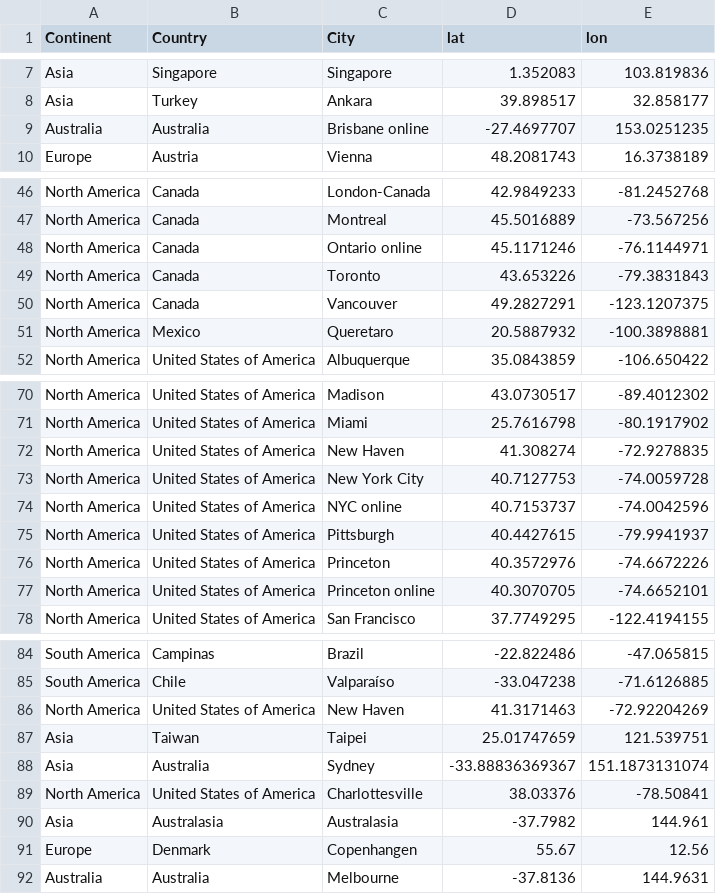
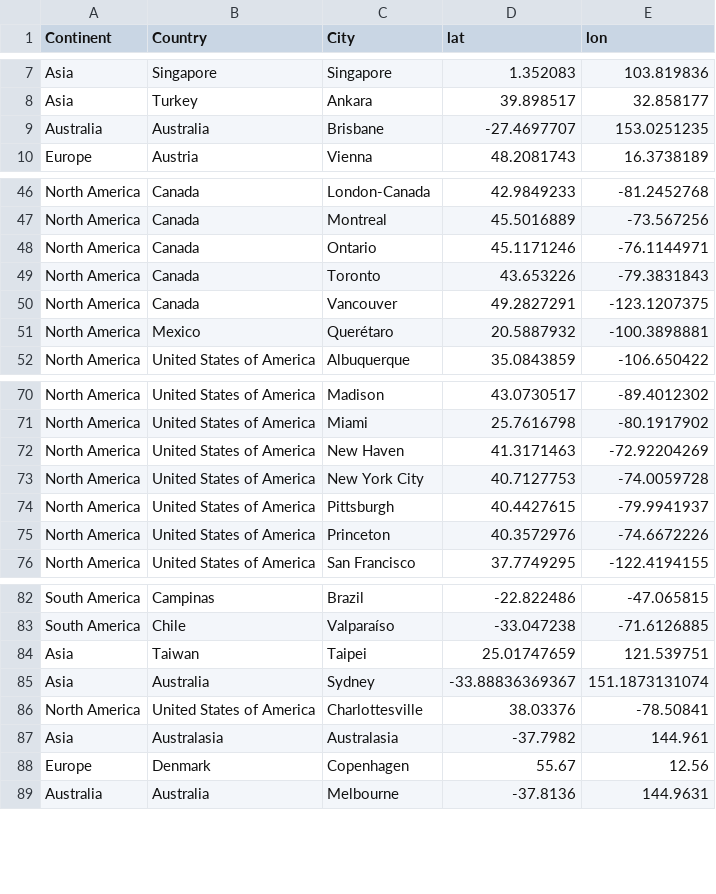
Before and after one commit to brainhackorg/brainhack_jupyter_book, a CSV file: data/brainhack-sites.csv, drawn as a sheet; only a part is shown, gaps mark what is left out.

```diff
--- a/data/brainhack-sites.csv
+++ b/data/brainhack-sites.csv
@@ -8,3 +8,3 @@ Asia,Singapore,Singapore,1.352083,103.819836
 Asia,Turkey,Ankara,39.898517,32.858177
-Australia,Australia,Brisbane online,-27.4697707,153.0251235
+Australia,Australia,Brisbane,-27.4697707,153.0251235
 Europe,Austria,Vienna,48.2081743,16.3738189
@@ -47,6 +47,6 @@ North America,Canada,London-Canada,42.9849233,-81.2452768
 North America,Canada,Montreal,45.5016889,-73.567256
-North America,Canada,Ontario online,45.1171246,-76.1144971
+North America,Canada,Ontario,45.1171246,-76.1144971
 North America,Canada,Toronto,43.653226,-79.3831843
 North America,Canada,Vancouver,49.2827291,-123.1207375
-North America,Mexico,Queretaro,20.5887932,-100.3898881
+North America,Mexico,Querétaro,20.5887932,-100.3898881
 North America,United States of America,Albuquerque,35.0843859,-106.650422
@@ -71,8 +71,6 @@ North America,United States of America,Madison,43.0730517,-89.4012302
 North America,United States of America,Miami,25.7616798,-80.1917902
-North America,United States of America,New Haven,41.308274,-72.9278835
+North America,United States of America,New Haven,41.3171463,-72.92204269
 North America,United States of America,New York City,40.7127753,-74.0059728
-North America,United States of America,NYC online,40.7153737,-74.0042596
 North America,United States of America,Pittsburgh,40.4427615,-79.9941937
 North America,United States of America,Princeton,40.3572976,-74.6672226
-North America,United States of America,Princeton online,40.3070705,-74.6652101
 North America,United States of America,San Francisco,37.7749295,-122.4194155
@@ -85,3 +83,2 @@ South America,Campinas,Brazil,-22.822486,-47.065815
 South America,Chile,Valparaíso,-33.047238,-71.6126885
-North America,United States of America,New Haven,41.3171463,-72.92204269
 Asia,Taiwan,Taipei,25.01747659,121.539751
@@ -90,3 +87,3 @@ North America,United States of America,Charlottesville,38.03376,-78.50841
 Asia,Australasia,Australasia,-37.7982,144.961
-Europe,Denmark,Copenhangen,55.67,12.56
+Europe,Denmark,Copenhagen,55.67,12.56
 Australia,Australia,Melbourne,-37.8136,144.9631
```
Also changed, not shown: data/brainhack-timeline_new.csv, 29 other files.
